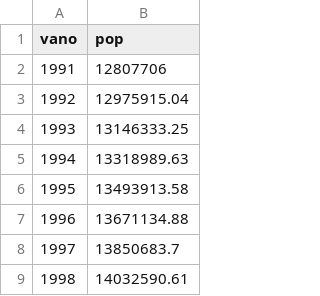
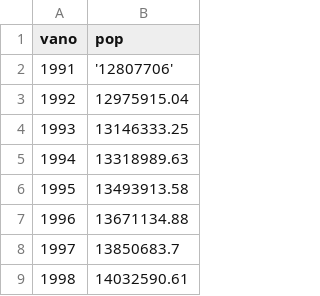
Before and after one commit to DouglasFrancoDS/Data_Sciense, a CSV file: arquivos/PopulacaoEvolucaoAnualEstado.csv, drawn as a sheet; only a part is shown.

Commit message:
Update PopulacaoEvolucaoAnualEstado.csv

```diff
--- a/arquivos/PopulacaoEvolucaoAnualEstado.csv
+++ b/arquivos/PopulacaoEvolucaoAnualEstado.csv
@@ -1,3 +1,3 @@
 vano;pop
-1991;12807706
+1991;'12807706'
 1992;12975915.04
```
